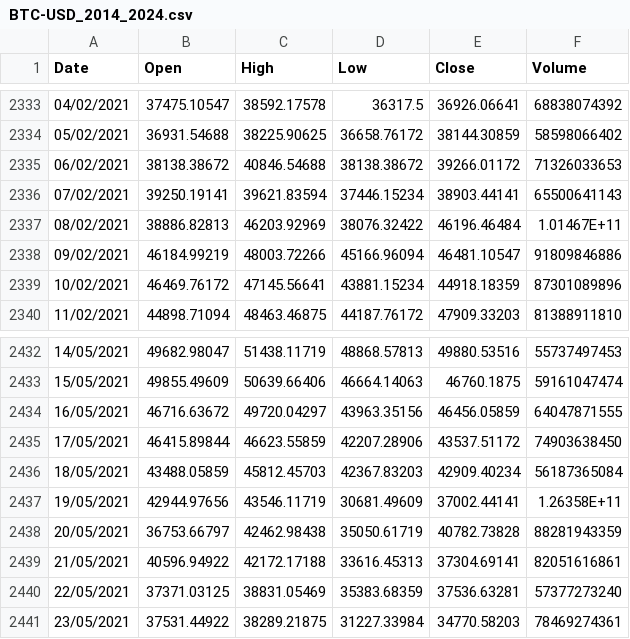
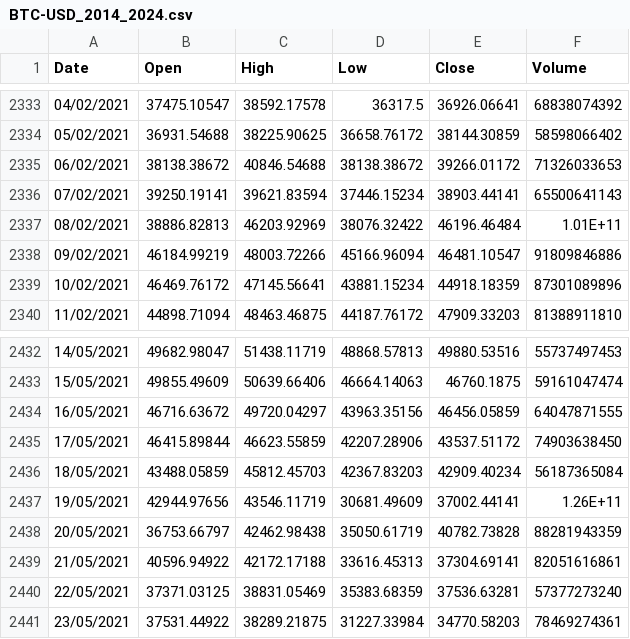
Before and after one commit to sirknigget/crewai-trading-strategy, a CSV file: data/BTC-USD_2014_2024.csv, drawn as a sheet; only a part is shown, gaps mark what is left out; the diff covers the shown part only.

```diff
--- a/data/BTC-USD_2014_2024.csv
+++ b/data/BTC-USD_2014_2024.csv
@@ -2336,3 +2336,3 @@ Date,Open,High,Low,Close,Volume
 07/02/2021,39250.19141,39621.83594,37446.15234,38903.44141,65500641143
-08/02/2021,38886.82813,46203.92969,38076.32422,46196.46484,1.01467E+11
+08/02/2021,38886.82813,46203.92969,38076.32422,46196.46484,1.01E+11
 09/02/2021,46184.99219,48003.72266,45166.96094,46481.10547,91809846886
@@ -2436,3 +2436,3 @@ Date,Open,High,Low,Close,Volume
 18/05/2021,43488.05859,45812.45703,42367.83203,42909.40234,56187365084
-19/05/2021,42944.97656,43546.11719,30681.49609,37002.44141,1.26358E+11
+19/05/2021,42944.97656,43546.11719,30681.49609,37002.44141,1.26E+11
 20/05/2021,36753.66797,42462.98438,35050.61719,40782.73828,88281943359
```
Also changed, not shown: 2 removed rows and 6 edited cells elsewhere in this file, 6 other files.
